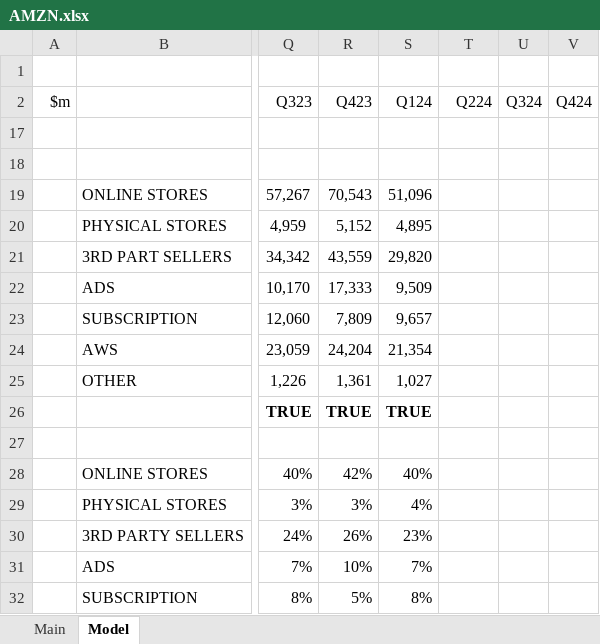
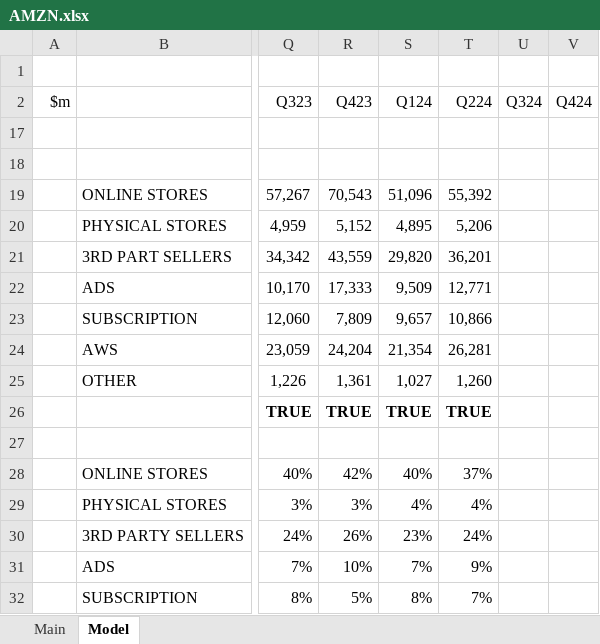
Before and after one commit to jameelbrannon/EquityResearch, an Excel workbook: AMZN.xlsx, sheet Model, drawn as a sheet; only a part is shown, gaps mark what is left out; values as stored, in another font and other column widths than the file's, no borders; charts and pictures and conditional formats not drawn; the diff covers the shown part only; the diff names each change by its address in the sheet, - before the commit and + after, or states it on an @@ line.

Commit message:
updated

```diff
--- a/AMZN.xlsx (sheet Model)
+++ b/AMZN.xlsx (sheet Model)
-T19: (empty)
+T19: 55,392
-T20: (empty)
+T20: 5,206
-T21: (empty)
+T21: 36,201
-T22: (empty)
+T22: 12,771
-T23: (empty)
+T23: 10,866
-T24: (empty)
+T24: 26,281
-T25: (empty)
+T25: 1,260
-T26: (empty)
+T26: TRUE
-T28: (empty)
+T28: 37%
-T29: (empty)
+T29: 4%
-T30: (empty)
+T30: 24%
-T31: (empty)
+T31: 9%
-T32: (empty)
+T32: 7%
```
Also changed, not shown: 3 added rows, 3 removed rows and 338 edited cells elsewhere in this sheet, sheet Main, formulas that keep their value, charts or pictures.
